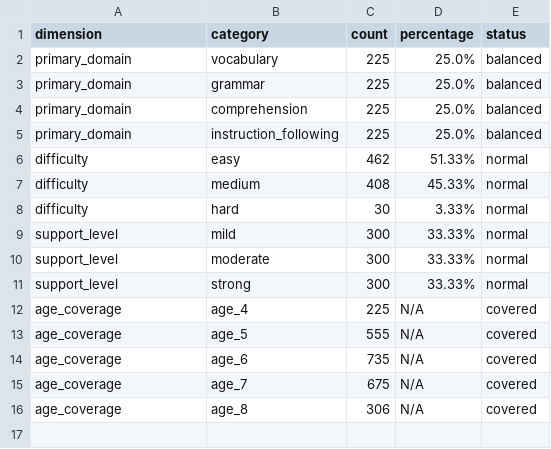
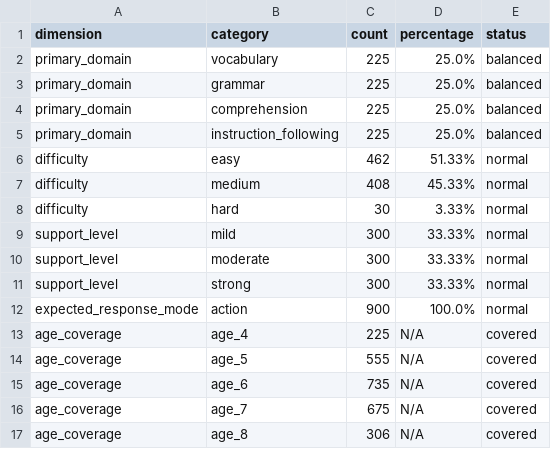
Before and after one commit to LasinduDeshan/Language_Simplification_MVP, a CSV file: docs/stage20_balance_report.csv, drawn as a sheet; the diff names each change by its address in the sheet, - before the commit and + after, or states it on an @@ line.

```diff
--- a/docs/stage20_balance_report.csv
+++ b/docs/stage20_balance_report.csv
+row 12: expected_response_mode | action | 900 | 100.0% | normal
```
Also changed, not shown: docs/stage20_validation_summary.csv, 23 other files.
